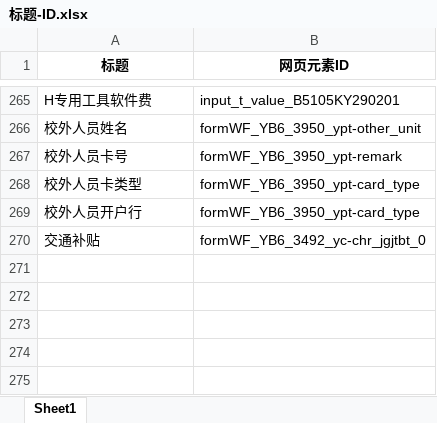
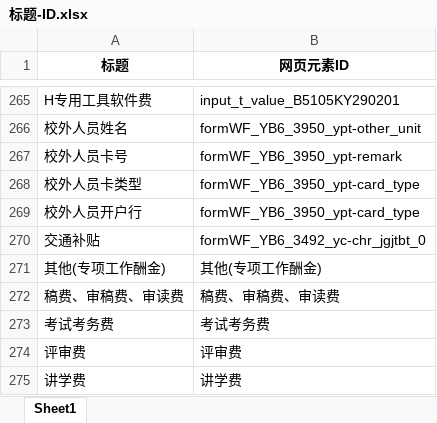
Before and after one commit to liweiyadeclot/cursor-8-25, an Excel workbook: Auto Finan/标题-ID.xlsx, sheet Sheet1, drawn as a sheet; only a part is shown, gaps mark what is left out; values as stored, in another font and other column widths than the file's, no borders; the diff names each change by its address in the sheet, - before the commit and + after, or states it on an @@ line.

```diff
--- a/Auto Finan/标题-ID.xlsx (sheet Sheet1)
+++ b/Auto Finan/标题-ID.xlsx (sheet Sheet1)
+row 271: 其他(专项工作酬金) | 其他(专项工作酬金)
+row 272: 稿费、审稿费、审读费 | 稿费、审稿费、审读费
+row 273: 考试考务费 | 考试考务费
+row 274: 评审费 | 评审费
+row 275: 讲学费 | 讲学费
```
Also changed, not shown: Auto Finan/420财务050823.xlsx, 1 other file.
